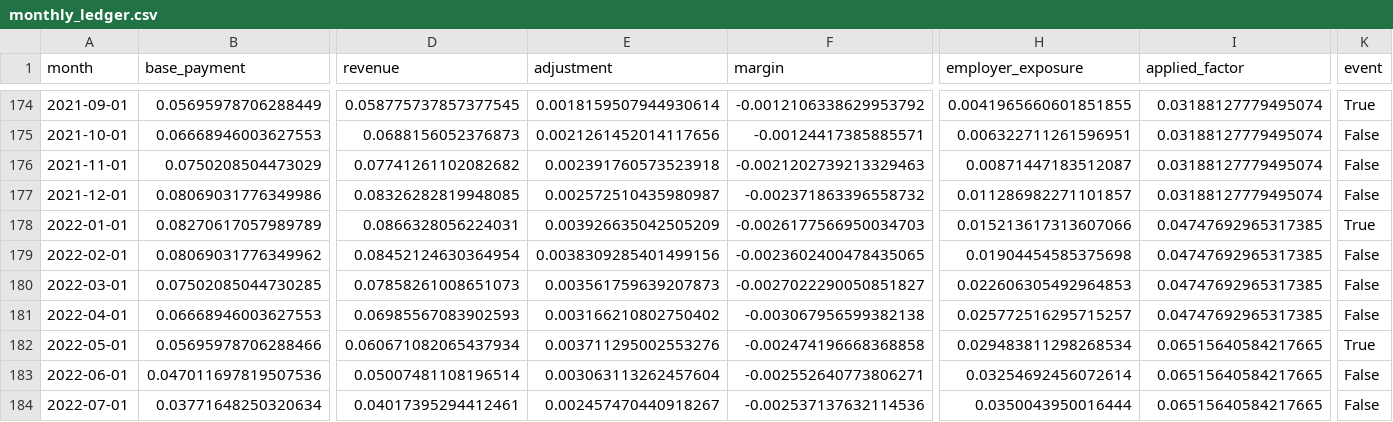
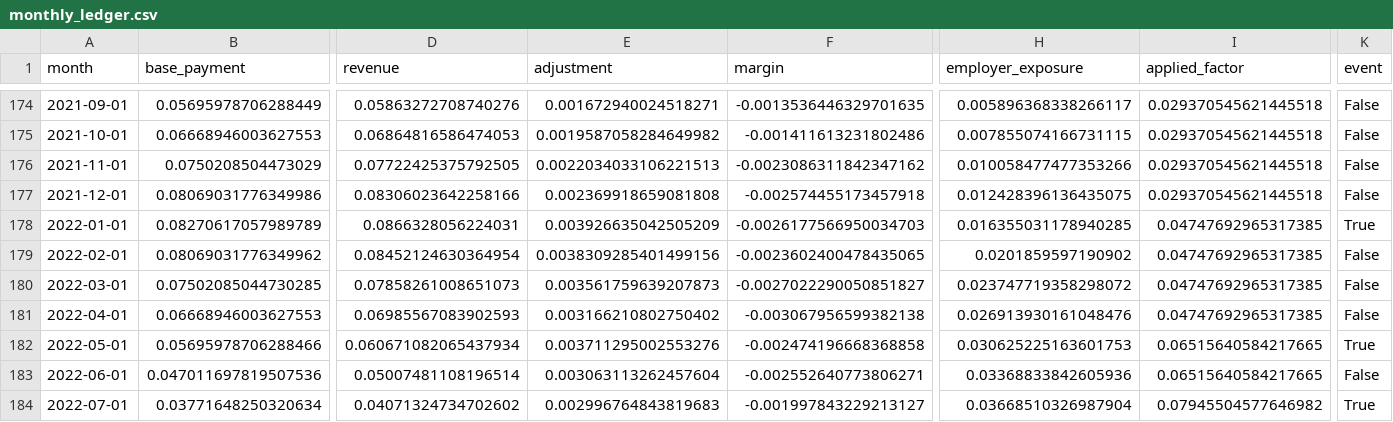
Before and after one commit to gavacharles/DAM_Adaptive_Governance_Paper, a CSV file: results/tables/monthly_ledger.csv, drawn as a sheet; only a part is shown, gaps mark what is left out; the diff covers the shown part only; the diff names each change by its address in the sheet, - before the commit and + after, or states it on an @@ line.

```diff
--- a/results/tables/monthly_ledger.csv
+++ b/results/tables/monthly_ledger.csv
-D174 (revenue): 0.058775737857377545
+D174 (revenue): 0.05863272708740276
-E174 (adjustment): 0.0018159507944930614
+E174 (adjustment): 0.001672940024518271
-F174 (margin): -0.0012106338629953792
+F174 (margin): -0.0013536446329701635
-H174 (employer_exposure): 0.0041965660601851855
+H174 (employer_exposure): 0.005896368338266117
-I174:I177 (applied_factor): 0.03188127779495074
+I174:I177 (applied_factor): 0.029370545621445518
-K174 (event): True
+K174 (event): False
-D175 (revenue): 0.0688156052376873
+D175 (revenue): 0.06864816586474053
-E175 (adjustment): 0.0021261452014117656
+E175 (adjustment): 0.0019587058284649982
-F175 (margin): -0.00124417385885571
+F175 (margin): -0.001411613231802486
-H175 (employer_exposure): 0.006322711261596951
+H175 (employer_exposure): 0.007855074166731115
-D176 (revenue): 0.07741261102082682
+D176 (revenue): 0.07722425375792505
-E176 (adjustment): 0.002391760573523918
+E176 (adjustment): 0.0022034033106221513
-F176 (margin): -0.0021202739213329463
+F176 (margin): -0.0023086311842347162
-H176 (employer_exposure): 0.00871447183512087
+H176 (employer_exposure): 0.010058477477353266
-D177 (revenue): 0.08326282819948085
+D177 (revenue): 0.08306023642258166
-E177 (adjustment): 0.002572510435980987
+E177 (adjustment): 0.002369918659081808
-F177 (margin): -0.002371863396558732
+F177 (margin): -0.002574455173457918
-H177 (employer_exposure): 0.011286982271101857
+H177 (employer_exposure): 0.012428396136435075
-H178 (employer_exposure): 0.015213617313607066
+H178 (employer_exposure): 0.016355031178940285
-H179 (employer_exposure): 0.01904454585375698
+H179 (employer_exposure): 0.0201859597190902
-H180 (employer_exposure): 0.022606305492964853
+H180 (employer_exposure): 0.023747719358298072
-H181 (employer_exposure): 0.025772516295715257
+H181 (employer_exposure): 0.026913930161048476
-H182 (employer_exposure): 0.029483811298268534
+H182 (employer_exposure): 0.030625225163601753
-H183 (employer_exposure): 0.03254692456072614
+H183 (employer_exposure): 0.03368833842605936
-D184 (revenue): 0.04017395294412461
+D184 (revenue): 0.04071324734702602
-E184 (adjustment): 0.002457470440918267
+E184 (adjustment): 0.002996764843819683
-F184 (margin): -0.002537137632114536
+F184 (margin): -0.001997843229213127
-H184 (employer_exposure): 0.0350043950016444
+H184 (employer_exposure): 0.03668510326987904
-I184 (applied_factor): 0.06515640584217665
+I184 (applied_factor): 0.07945504577646982
-K184 (event): False
+K184 (event): True
```
Also changed, not shown: 126 edited cells elsewhere in this file, results/tables/backtest_summary.csv, results/tables/monte_carlo_outperformance.csv, 18 other files.
